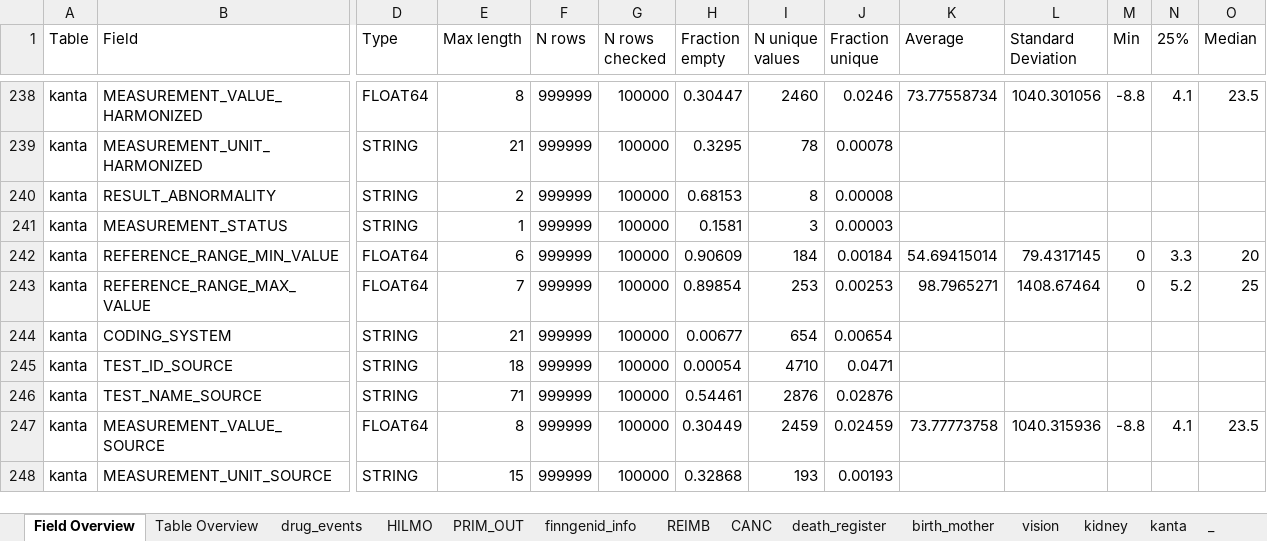
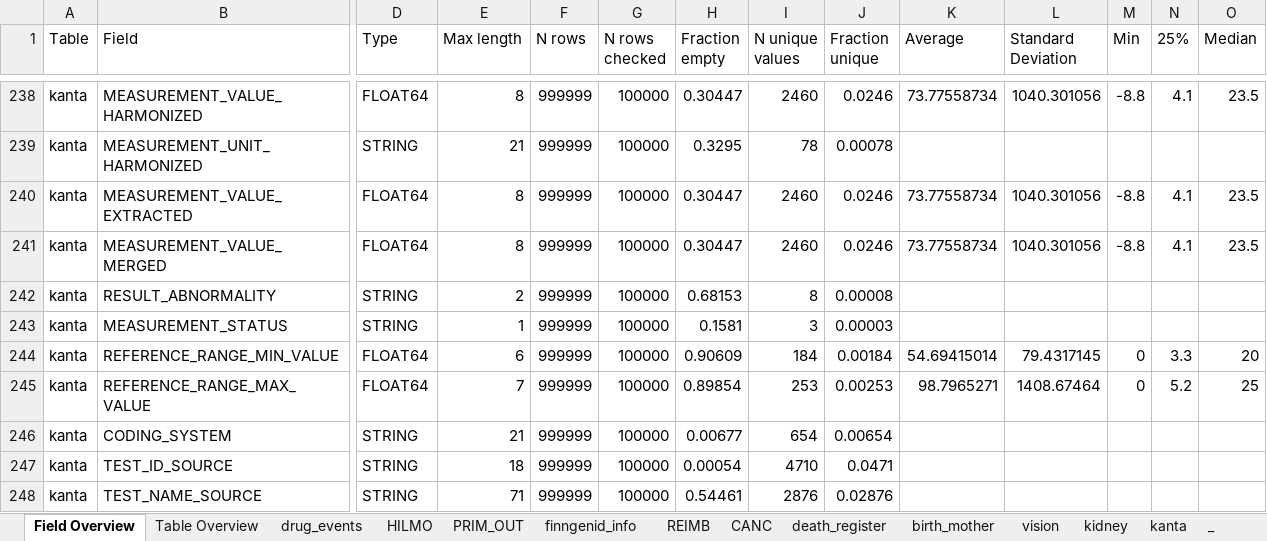
Before and after one commit to FINNGEN/ETL, an Excel workbook: 2_etl_specifications/scanreports/ScanReportFieldCount50_NoFIDs.xlsx, sheet Field Overview, drawn as a sheet; only a part is shown, gaps mark what is left out; the shorter side is filled out with more unchanged rows; values as stored, in another font and other column widths than the file's, no borders; rows hold the shown columns only; the diff names each change by its address in the sheet, - before the commit and + after, or states it on an @@ line.

Commit message:
Updated NEWS.md file and also updated Kanta measurements to 2.0

```diff
--- a/2_etl_specifications/scanreports/ScanReportFieldCount50_NoFIDs.xlsx (sheet Field Overview)
+++ b/2_etl_specifications/scanreports/ScanReportFieldCount50_NoFIDs.xlsx (sheet Field Overview)
+row 240: kanta | MEASUREMENT_VALUE_EXTRACTED | FLOAT64 | 8 | 999999 | 100000 | 0.30447 | 2460 | 0.0246 | 73.77558734 | 1040.301056 | -8.8 | 4.1 | 23.5
+row 241: kanta | MEASUREMENT_VALUE_MERGED | FLOAT64 | 8 | 999999 | 100000 | 0.30447 | 2460 | 0.0246 | 73.77558734 | 1040.301056 | -8.8 | 4.1 | 23.5
```
Also changed, not shown: sheet kanta, 6 other files.
